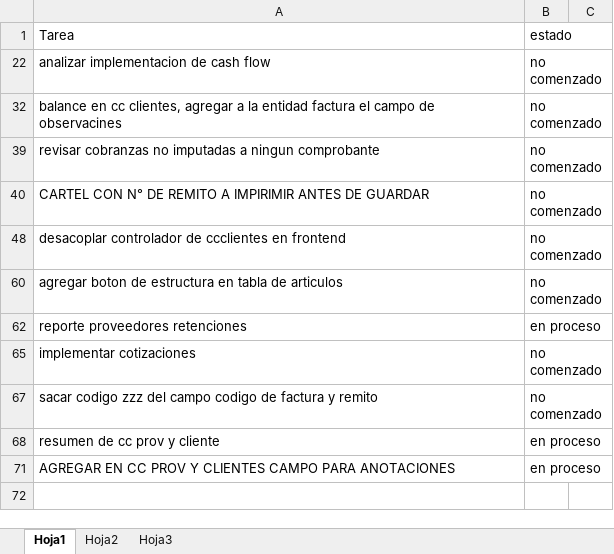
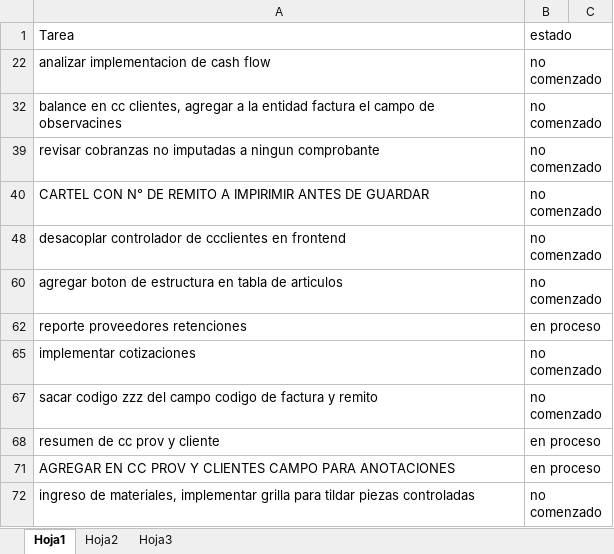
Before and after one commit to laureano23/bpApp, an Excel workbook: Backlog.xlsx, sheet Hoja1, drawn as a sheet; values as stored, in another font and other column widths than the file's, no borders; conditional formats not drawn; the diff names each change by its address in the sheet, - before the commit and + after, or states it on an @@ line.

```diff
--- a/Backlog.xlsx (sheet Hoja1)
+++ b/Backlog.xlsx (sheet Hoja1)
+row 72: ingreso de materiales, implementar grilla para tildar piezas controladas | no comenzado
```
Also changed, not shown: 3 other files.
